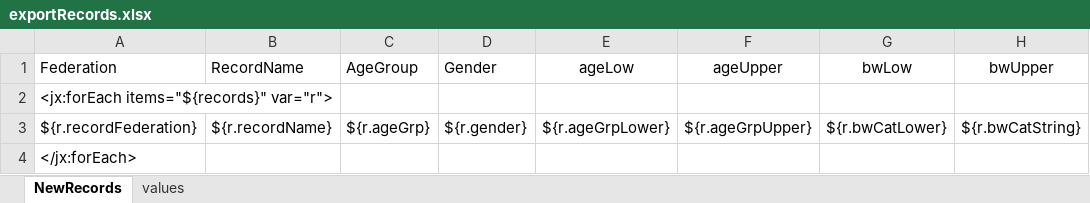
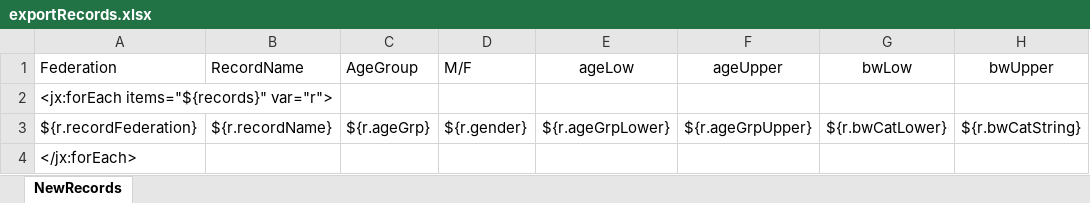
Before and after one commit to jflamy/owlcms4, an Excel workbook: owlcms/src/main/resources/templates/records/exportRecords.xlsx, sheet NewRecords, drawn as a sheet; only a part is shown; values as stored, in another font and other column widths than the file's, no borders; conditional formats not drawn; the diff names each change by its address in the sheet, - before the commit and + after, or states it on an @@ line.

Commit message:
fix for records export/import

```diff
--- a/owlcms/src/main/resources/templates/records/exportRecords.xlsx (sheet NewRecords)
+++ b/owlcms/src/main/resources/templates/records/exportRecords.xlsx (sheet NewRecords)
-sheet tab: values
-D1: Gender
+D1: M/F
```
Also changed, not shown: 1 other file.
